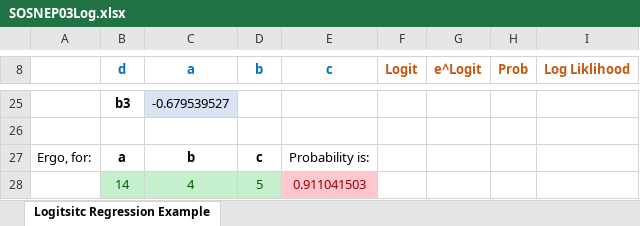
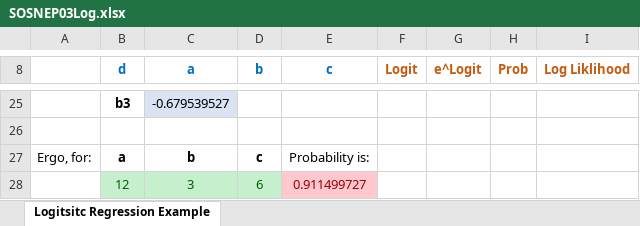
Before and after one commit to microsoft/dataexposed, an Excel workbook: notebooks/SOSNEP03Log.xlsx, sheet Logitsitc Regression Example, drawn as a sheet; only a part is shown, gaps mark what is left out; values as stored, in another font and other column widths than the file's, no borders; charts and pictures not drawn; removed rows and columns are numbered as before the commit, all else as after; the diff names each change by its address in the sheet, - before the commit and + after, or states it on an @@ line.

Commit message:
Update SOSNEP03Log.xlsx

```diff
--- a/notebooks/SOSNEP03Log.xlsx (sheet Logitsitc Regression Example)
+++ b/notebooks/SOSNEP03Log.xlsx (sheet Logitsitc Regression Example)
-row 28:  | 14 | 4 | 5 | 0.911041503
+row 28:  | 12 | 3 | 6 | 0.911499727
```
